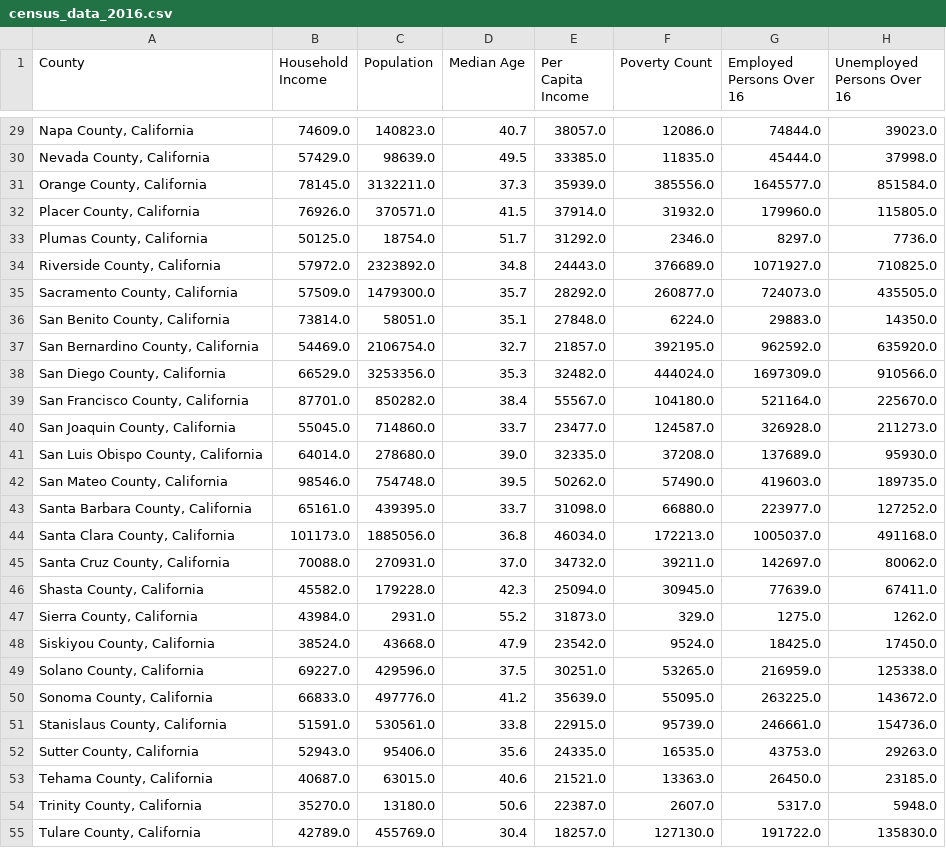
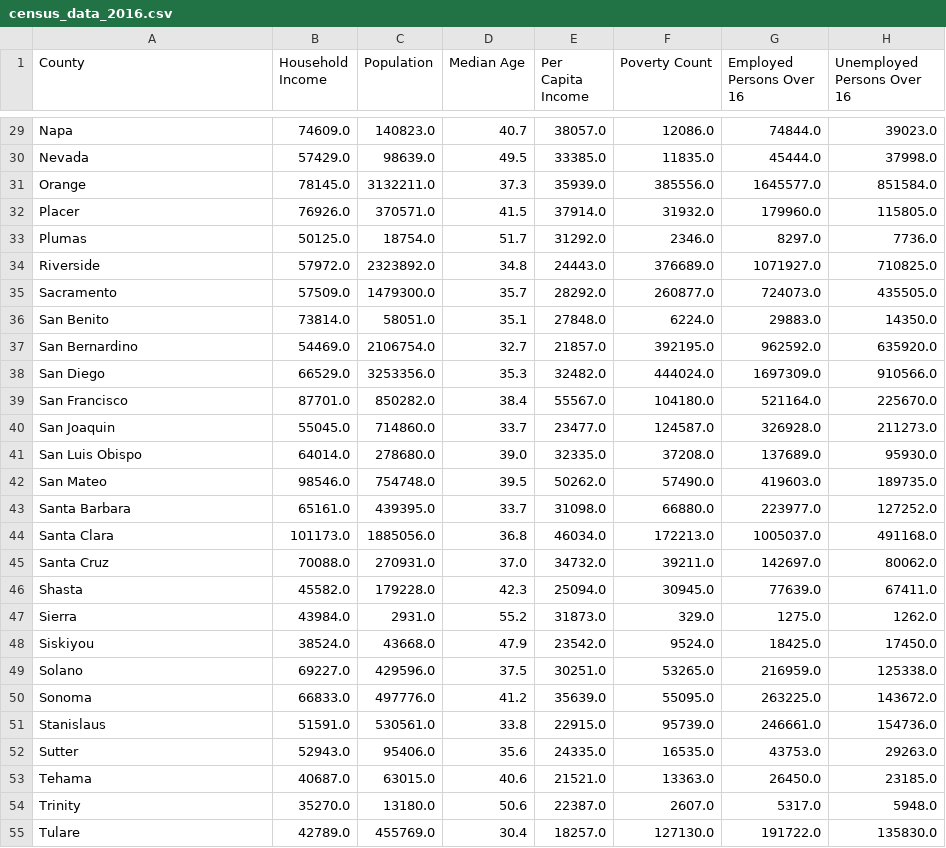
Before and after one commit to improvbutterfly/Fast-Food-Analysis-California, a CSV file: Analysis/data/census_data_2016.csv, drawn as a sheet; only a part is shown, gaps mark what is left out; the diff covers the shown part only.

```diff
--- a/Analysis/data/census_data_2016.csv
+++ b/Analysis/data/census_data_2016.csv
@@ -29,27 +29,27 @@ County,Household Income,Population,Median Age,Per Capita Income,Poverty Count,Em
-"Napa County, California",74609.0,140823.0,40.7,38057.0,12086.0,74844.0,39023.0
-"Nevada County, California",57429.0,98639.0,49.5,33385.0,11835.0,45444.0,37998.0
-"Orange County, California",78145.0,3132211.0,37.3,35939.0,385556.0,1645577.0,851584.0
-"Placer County, California",76926.0,370571.0,41.5,37914.0,31932.0,179960.0,115805.0
-"Plumas County, California",50125.0,18754.0,51.7,31292.0,2346.0,8297.0,7736.0
-"Riverside County, California",57972.0,2323892.0,34.8,24443.0,376689.0,1071927.0,710825.0
-"Sacramento County, California",57509.0,1479300.0,35.7,28292.0,260877.0,724073.0,435505.0
-"San Benito County, California",73814.0,58051.0,35.1,27848.0,6224.0,29883.0,14350.0
-"San Bernardino County, California",54469.0,2106754.0,32.7,21857.0,392195.0,962592.0,635920.0
-"San Diego County, California",66529.0,3253356.0,35.3,32482.0,444024.0,1697309.0,910566.0
-"San Francisco County, California",87701.0,850282.0,38.4,55567.0,104180.0,521164.0,225670.0
-"San Joaquin County, California",55045.0,714860.0,33.7,23477.0,124587.0,326928.0,211273.0
-"San Luis Obispo County, California",64014.0,278680.0,39.0,32335.0,37208.0,137689.0,95930.0
-"San Mateo County, California",98546.0,754748.0,39.5,50262.0,57490.0,419603.0,189735.0
-"Santa Barbara County, California",65161.0,439395.0,33.7,31098.0,66880.0,223977.0,127252.0
-"Santa Clara County, California",101173.0,1885056.0,36.8,46034.0,172213.0,1005037.0,491168.0
-"Santa Cruz County, California",70088.0,270931.0,37.0,34732.0,39211.0,142697.0,80062.0
-"Shasta County, California",45582.0,179228.0,42.3,25094.0,30945.0,77639.0,67411.0
-"Sierra County, California",43984.0,2931.0,55.2,31873.0,329.0,1275.0,1262.0
-"Siskiyou County, California",38524.0,43668.0,47.9,23542.0,9524.0,18425.0,17450.0
-"Solano County, California",69227.0,429596.0,37.5,30251.0,53265.0,216959.0,125338.0
-"Sonoma County, California",66833.0,497776.0,41.2,35639.0,55095.0,263225.0,143672.0
-"Stanislaus County, California",51591.0,530561.0,33.8,22915.0,95739.0,246661.0,154736.0
-"Sutter County, California",52943.0,95406.0,35.6,24335.0,16535.0,43753.0,29263.0
-"Tehama County, California",40687.0,63015.0,40.6,21521.0,13363.0,26450.0,23185.0
-"Trinity County, California",35270.0,13180.0,50.6,22387.0,2607.0,5317.0,5948.0
-"Tulare County, California",42789.0,455769.0,30.4,18257.0,127130.0,191722.0,135830.0
+Napa,74609.0,140823.0,40.7,38057.0,12086.0,74844.0,39023.0
+Nevada,57429.0,98639.0,49.5,33385.0,11835.0,45444.0,37998.0
+Orange,78145.0,3132211.0,37.3,35939.0,385556.0,1645577.0,851584.0
+Placer,76926.0,370571.0,41.5,37914.0,31932.0,179960.0,115805.0
+Plumas,50125.0,18754.0,51.7,31292.0,2346.0,8297.0,7736.0
+Riverside,57972.0,2323892.0,34.8,24443.0,376689.0,1071927.0,710825.0
+Sacramento,57509.0,1479300.0,35.7,28292.0,260877.0,724073.0,435505.0
+San Benito,73814.0,58051.0,35.1,27848.0,6224.0,29883.0,14350.0
+San Bernardino,54469.0,2106754.0,32.7,21857.0,392195.0,962592.0,635920.0
+San Diego,66529.0,3253356.0,35.3,32482.0,444024.0,1697309.0,910566.0
+San Francisco,87701.0,850282.0,38.4,55567.0,104180.0,521164.0,225670.0
+San Joaquin,55045.0,714860.0,33.7,23477.0,124587.0,326928.0,211273.0
+San Luis Obispo,64014.0,278680.0,39.0,32335.0,37208.0,137689.0,95930.0
+San Mateo,98546.0,754748.0,39.5,50262.0,57490.0,419603.0,189735.0
+Santa Barbara,65161.0,439395.0,33.7,31098.0,66880.0,223977.0,127252.0
+Santa Clara,101173.0,1885056.0,36.8,46034.0,172213.0,1005037.0,491168.0
+Santa Cruz,70088.0,270931.0,37.0,34732.0,39211.0,142697.0,80062.0
+Shasta,45582.0,179228.0,42.3,25094.0,30945.0,77639.0,67411.0
+Sierra,43984.0,2931.0,55.2,31873.0,329.0,1275.0,1262.0
+Siskiyou,38524.0,43668.0,47.9,23542.0,9524.0,18425.0,17450.0
+Solano,69227.0,429596.0,37.5,30251.0,53265.0,216959.0,125338.0
+Sonoma,66833.0,497776.0,41.2,35639.0,55095.0,263225.0,143672.0
+Stanislaus,51591.0,530561.0,33.8,22915.0,95739.0,246661.0,154736.0
+Sutter,52943.0,95406.0,35.6,24335.0,16535.0,43753.0,29263.0
+Tehama,40687.0,63015.0,40.6,21521.0,13363.0,26450.0,23185.0
+Trinity,35270.0,13180.0,50.6,22387.0,2607.0,5317.0,5948.0
+Tulare,42789.0,455769.0,30.4,18257.0,127130.0,191722.0,135830.0
```
Also changed, not shown: 31 edited cells elsewhere in this file, 2 other files.
